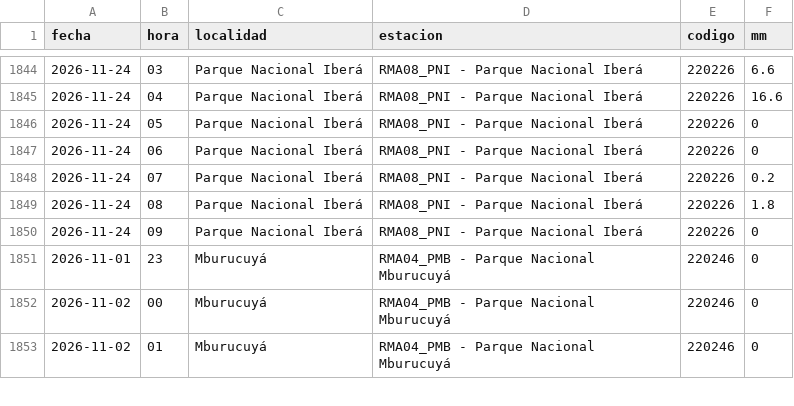
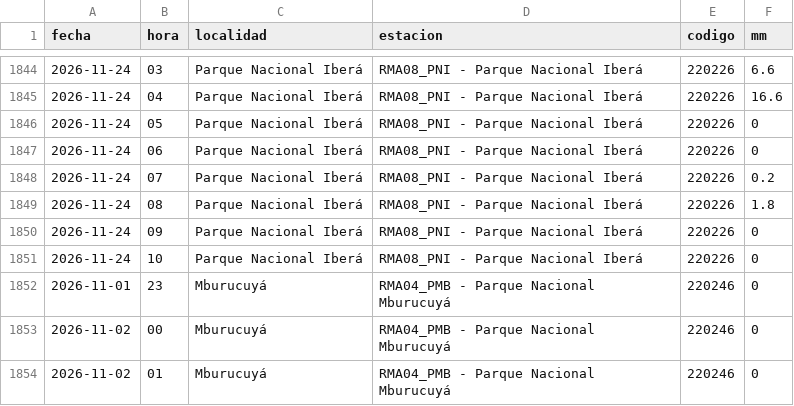
Before and after one commit to tablerocorrientes/tablerocorrientes.github.io, a CSV file: data/registro/lluvia_horaria.csv, drawn as a sheet; only a part is shown, gaps mark what is left out; the diff names each change by its address in the sheet, - before the commit and + after, or states it on an @@ line.

Commit message:
Ciclo continuo (intensivo): lluvia, satélite, pronóstico, fuentes y ríos, 24/11/2026 11:55 h

```diff
--- a/data/registro/lluvia_horaria.csv
+++ b/data/registro/lluvia_horaria.csv
+row 1851: 2026-11-24 | 10 | Parque Nacional Iberá | RMA08_PNI - Parque Nacional Iberá | 220226 | 0
```
Also changed, not shown: data/registro/resumen_diario_lluvia.csv, 7 other files.
